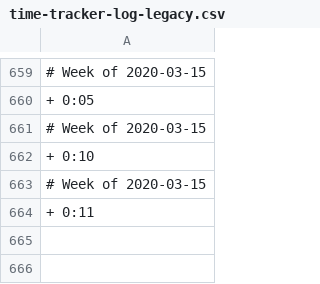
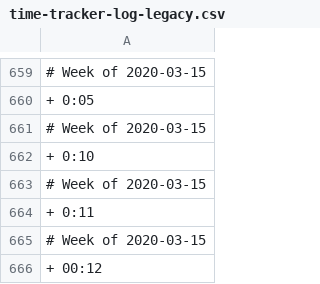
Before and after one commit to benleamon/public-data, a CSV file: time-tracker-log-legacy.csv, drawn as a sheet; only a part is shown, gaps mark what is left out; the diff names each change by its address in the sheet, - before the commit and + after, or states it on an @@ line.

Commit message:
python update 3

```diff
--- a/time-tracker-log-legacy.csv
+++ b/time-tracker-log-legacy.csv
+row 665: # Week of 2020-03-15
+row 666: + 00:12
```
